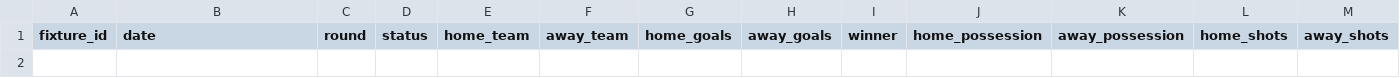
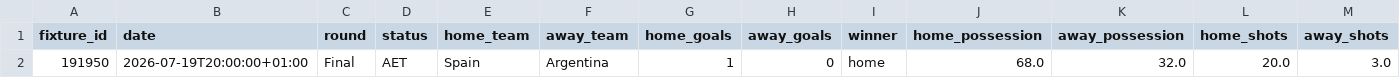
Before and after one commit to BadreddineEK/worldcup-2026-stats-vs-winner, a CSV file: data/matches_2026_manual.csv, drawn as a sheet; only a part is shown; rows hold the shown columns only; the diff names each change by its address in the sheet, - before the commit and + after, or states it on an @@ line.

```diff
--- a/data/matches_2026_manual.csv
+++ b/data/matches_2026_manual.csv
+row 2: 191950 | 2026-07-19T20:00:00+01:00 | Final | AET | Spain | Argentina | 1 | 0 | home | 68.0 | 32.0 | 20.0 | 3.0
```
Also changed, not shown: data/matches_2026.csv, 1 other file.
